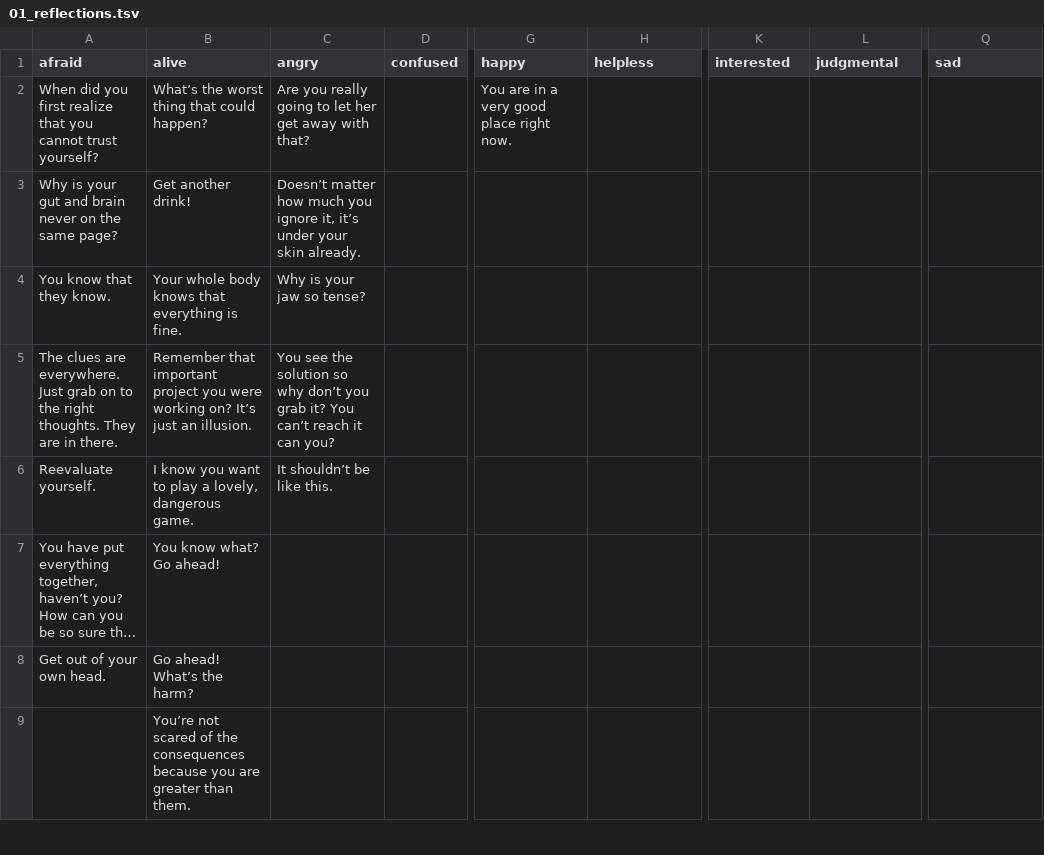
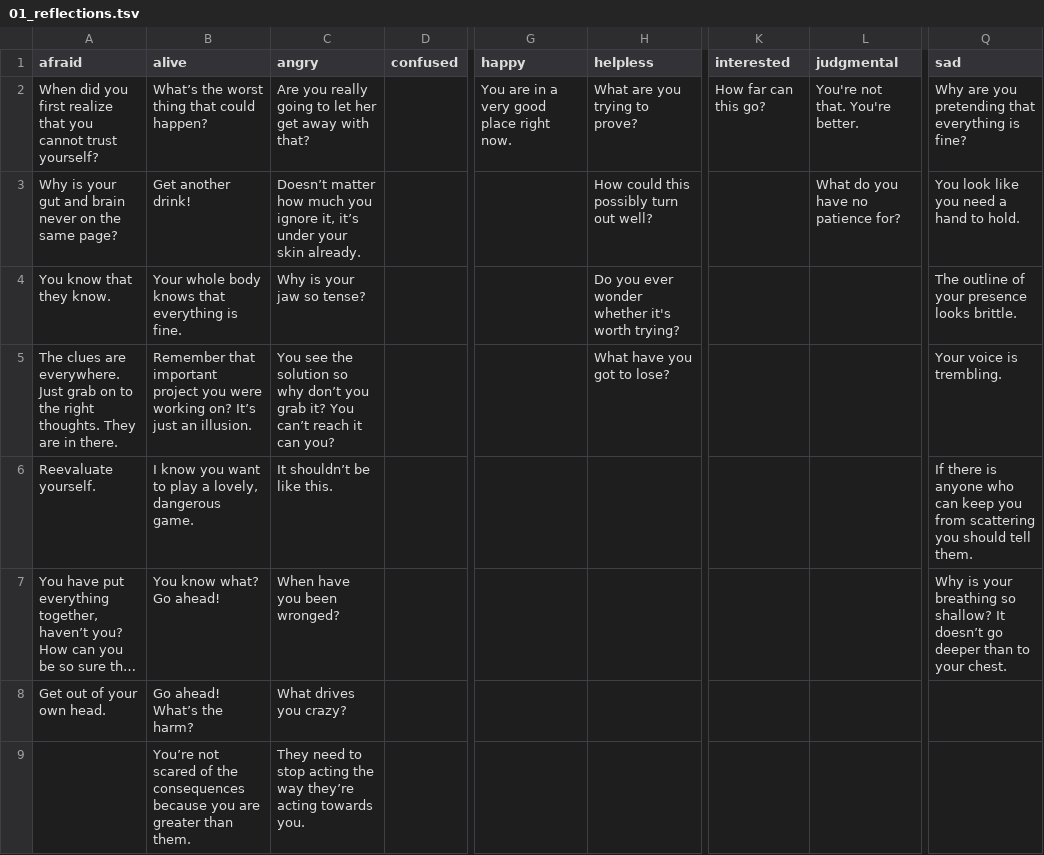
Before and after one commit to lmccart/the-changing-room, a TSV file: data/01_reflections.tsv, drawn as a sheet; only a part is shown, gaps mark what is left out; long unchanged cells end in …; the diff covers the shown part only; the diff names each change by its address in the sheet, - before the commit and + after, or states it on an @@ line.

```diff
--- a/data/01_reflections.tsv
+++ b/data/01_reflections.tsv
-H2 (helpless): (empty)
+H2 (helpless): What are you trying to prove?
-K2 (interested): (empty)
+K2 (interested): How far can this go?
-L2 (judgmental): (empty)
+L2 (judgmental): You're not that. You're better.
-Q2 (sad): (empty)
+Q2 (sad): Why are you pretending that everything is fine?
-H3 (helpless): (empty)
+H3 (helpless): How could this possibly turn out well?
-L3 (judgmental): (empty)
+L3 (judgmental): What do you have no patience for?
-Q3 (sad): (empty)
+Q3 (sad): You look like you need a hand to hold.
-H4 (helpless): (empty)
+H4 (helpless): Do you ever wonder whether it's worth trying?
-Q4 (sad): (empty)
+Q4 (sad): The outline of your presence looks brittle.
-H5 (helpless): (empty)
+H5 (helpless): What have you got to lose?
-Q5 (sad): (empty)
+Q5 (sad): Your voice is trembling.
-Q6 (sad): (empty)
+Q6 (sad): If there is anyone who can keep you from scattering you should tell them.
-C7 (angry): (empty)
+C7 (angry): When have you been wronged?
-Q7 (sad): (empty)
+Q7 (sad): Why is your breathing so shallow? It doesn’t go deeper than to your chest.
-C8 (angry): (empty)
+C8 (angry): What drives you crazy?
-C9 (angry): (empty)
+C9 (angry): They need to stop acting the way they’re acting towards you.
```
Also changed, not shown: 7 edited cells elsewhere in this file, data/05_directions.tsv, 4 other files.
